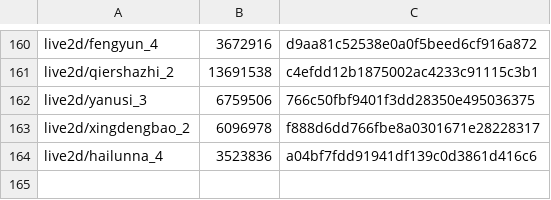
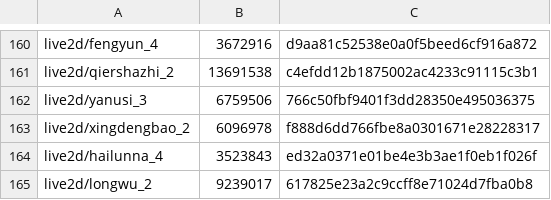
Before and after one commit to Ginsakura/AzurLane_Resources_Hash, a CSV file: hashes-live2d.csv, drawn as a sheet; only a part is shown, gaps mark what is left out.

```diff
--- a/hashes-live2d.csv
+++ b/hashes-live2d.csv
@@ -163,2 +163,3 @@ live2d/yanusi_3,6759506,766c50fbf9401f3dd28350e495036375
 live2d/xingdengbao_2,6096978,f888d6dd766fbe8a0301671e28228317
-live2d/hailunna_4,3523836,a04bf7fdd91941df139c0d3861d416c6
+live2d/hailunna_4,3523843,ed32a0371e01be4e3b3ae1f0eb1f026f
+live2d/longwu_2,9239017,617825e23a2c9ccff8e71024d7fba0b8
```
Also changed, not shown: hashes-cv.csv, hashes-painting.csv, 11 other files.
